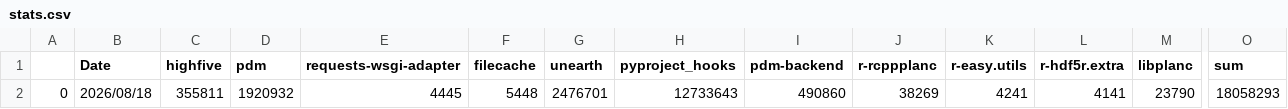
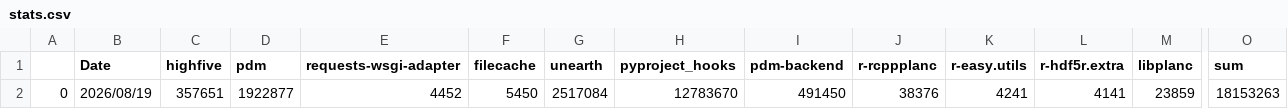
Before and after one commit to theAeon/conda-forge-contribution, a CSV file: stats.csv, drawn as a sheet; only a part is shown, gaps mark what is left out; the diff names each change by its address in the sheet, - before the commit and + after, or states it on an @@ line.

Commit message:
Deploying to main from @ theAeon/conda-forge-contribution@d01667c4a33724c88368348098b29c344f5fe7d4 🚀

```diff
--- a/stats.csv
+++ b/stats.csv
-B2 (Date): 2026/08/18
+B2 (Date): 2026/08/19
-C2 (highfive): 355811
+C2 (highfive): 357651
-D2 (pdm): 1920932
+D2 (pdm): 1922877
-E2 (requests-wsgi-adapter): 4445
+E2 (requests-wsgi-adapter): 4452
-F2 (filecache): 5448
+F2 (filecache): 5450
-G2 (unearth): 2476701
+G2 (unearth): 2517084
-H2 (pyproject_hooks): 12733643
+H2 (pyproject_hooks): 12783670
-I2 (pdm-backend): 490860
+I2 (pdm-backend): 491450
-J2 (r-rcppplanc): 38269
+J2 (r-rcppplanc): 38376
-M2 (libplanc): 23790
+M2 (libplanc): 23859
-O2 (sum): 18058293
+O2 (sum): 18153263
```
